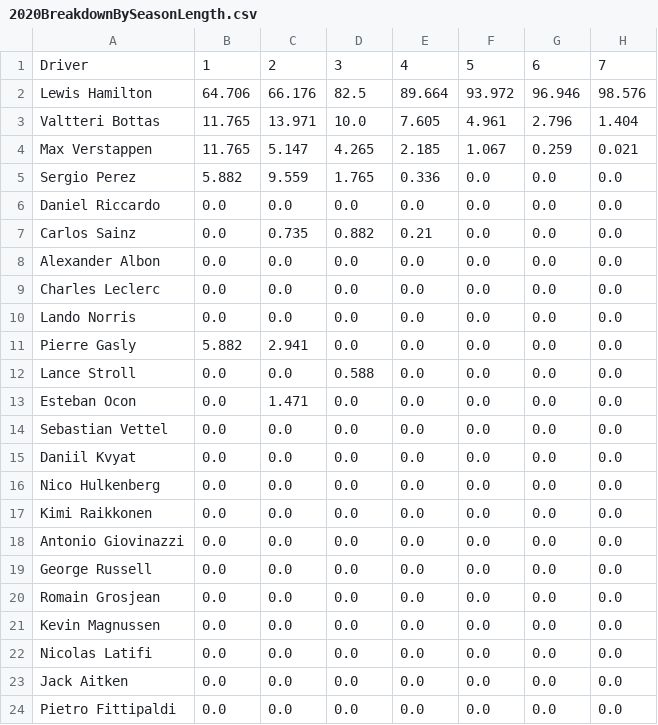
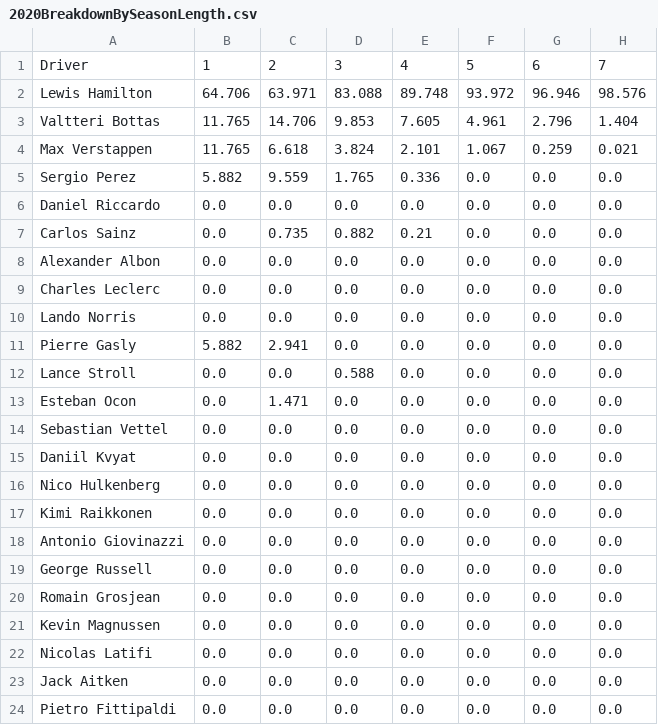
Before and after one commit to SoslyLW/F1-Remixed, a CSV file: 2020BreakdownBySeasonLength.csv, drawn as a sheet; only a part is shown; the diff names each change by its address in the sheet, - before the commit and + after, or states it on an @@ line.

```diff
--- a/2020BreakdownBySeasonLength.csv
+++ b/2020BreakdownBySeasonLength.csv
-C2: 66.176
+C2: 63.971
-D2: 82.5
+D2: 83.088
-E2: 89.664
+E2: 89.748
-C3: 13.971
+C3: 14.706
-D3: 10.0
+D3: 9.853
-C4: 5.147
+C4: 6.618
-D4: 4.265
+D4: 3.824
-E4: 2.185
+E4: 2.101
```
Also changed, not shown: 2019BreakdownBySeasonLength.csv, 1 other file.
